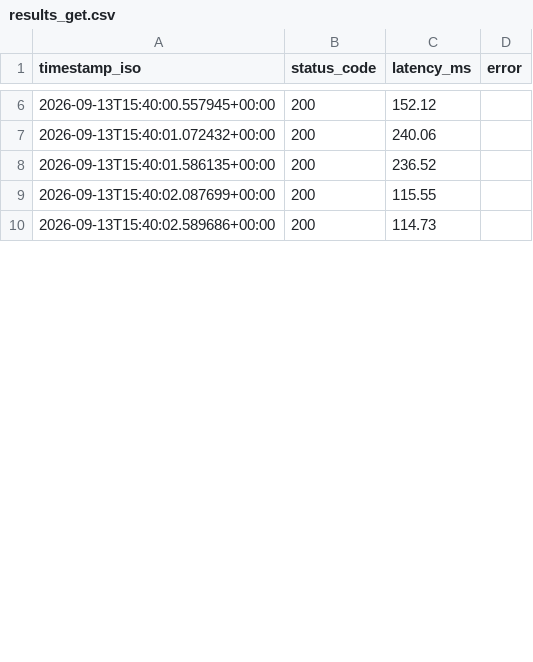
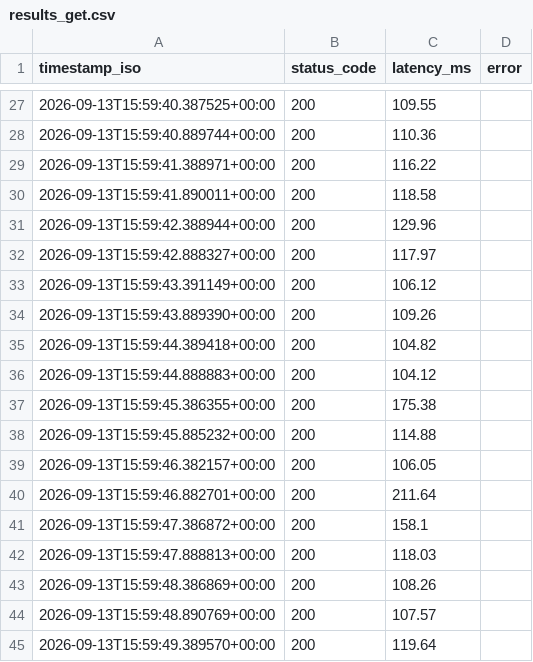
Before and after one commit to IvonneMariana04/cheapest-api, a CSV file: load_tests/load_tests/results_get.csv, drawn as a sheet; only a part is shown, gaps mark what is left out; the diff covers the shown part only.

```diff
--- a/load_tests/load_tests/results_get.csv
+++ b/load_tests/load_tests/results_get.csv
@@ -6,5 +27,19 @@ timestamp_iso,status_code,latency_ms,error
-2026-09-13T15:40:00.557945+00:00,200,152.12,
-2026-09-13T15:40:01.072432+00:00,200,240.06,
-2026-09-13T15:40:01.586135+00:00,200,236.52,
-2026-09-13T15:40:02.087699+00:00,200,115.55,
-2026-09-13T15:40:02.589686+00:00,200,114.73,
+2026-09-13T15:59:40.387525+00:00,200,109.55,
+2026-09-13T15:59:40.889744+00:00,200,110.36,
+2026-09-13T15:59:41.388971+00:00,200,116.22,
+2026-09-13T15:59:41.890011+00:00,200,118.58,
+2026-09-13T15:59:42.388944+00:00,200,129.96,
+2026-09-13T15:59:42.888327+00:00,200,117.97,
+2026-09-13T15:59:43.391149+00:00,200,106.12,
+2026-09-13T15:59:43.889390+00:00,200,109.26,
+2026-09-13T15:59:44.389418+00:00,200,104.82,
+2026-09-13T15:59:44.888883+00:00,200,104.12,
+2026-09-13T15:59:45.386355+00:00,200,175.38,
+2026-09-13T15:59:45.885232+00:00,200,114.88,
+2026-09-13T15:59:46.382157+00:00,200,106.05,
+2026-09-13T15:59:46.882701+00:00,200,211.64,
+2026-09-13T15:59:47.386872+00:00,200,158.1,
+2026-09-13T15:59:47.888813+00:00,200,118.03,
+2026-09-13T15:59:48.386869+00:00,200,108.26,
+2026-09-13T15:59:48.890769+00:00,200,107.57,
+2026-09-13T15:59:49.389570+00:00,200,119.64,
```
Also changed, not shown: 27 added rows, 1 removed row and 10 edited cells elsewhere in this file, 1 other file.
